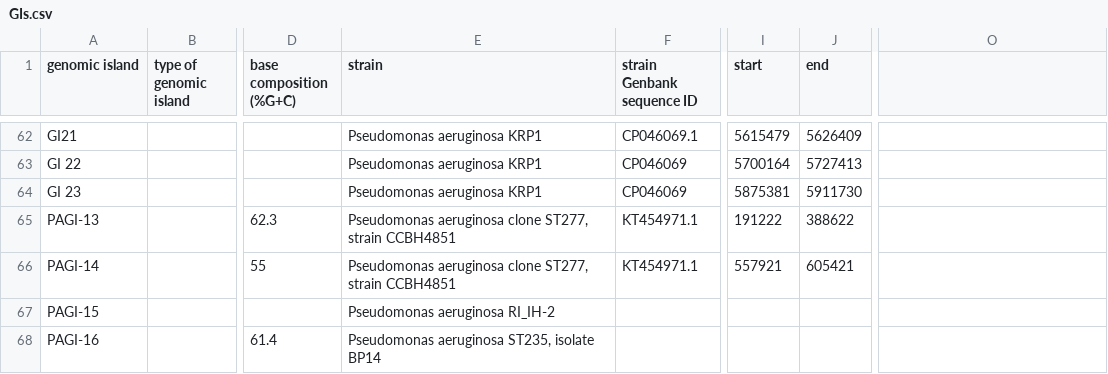
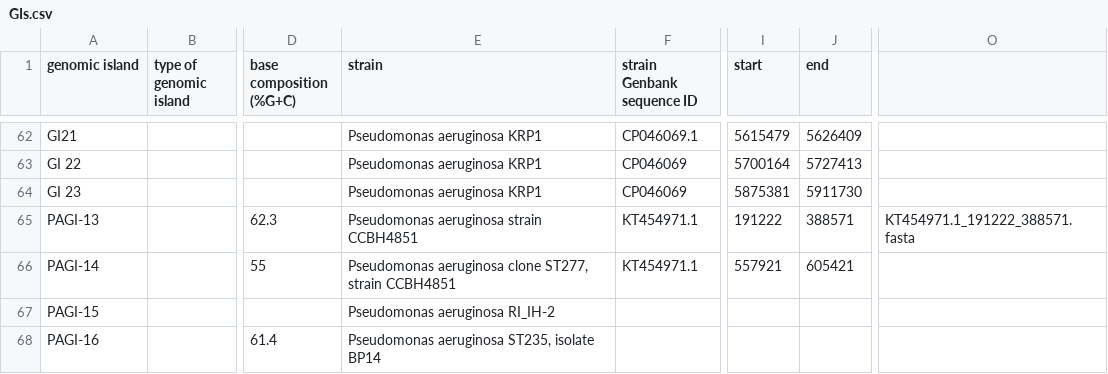
Before and after one commit to brinkmanlab/curated_GIs, a CSV file: GIs.csv, drawn as a sheet; only a part is shown, gaps mark what is left out; the diff names each change by its address in the sheet, - before the commit and + after, or states it on an @@ line.

Commit message:
Update GIs.csv

```diff
--- a/GIs.csv
+++ b/GIs.csv
-E65 (strain): Pseudomonas aeruginosa clone ST277, strain CCBH4851
+E65 (strain): Pseudomonas aeruginosa strain CCBH4851
-J65 (end): 388622
+J65 (end): 388571
-O65: (empty)
+O65: KT454971.1_191222_388571.fasta
```
